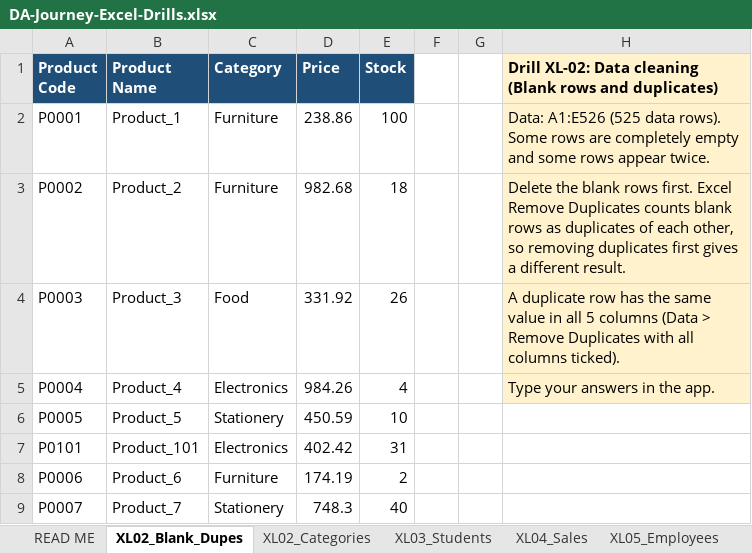
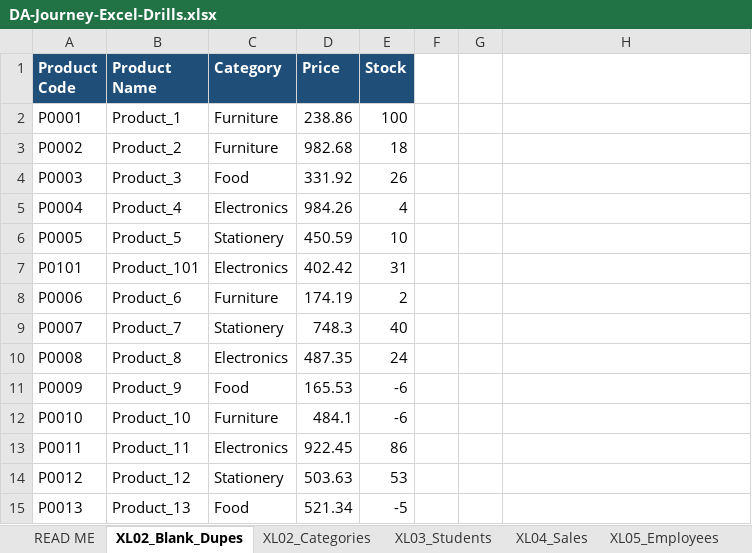
Before and after one commit to data-scientist-prem/da-journey, an Excel workbook: DA-Journey-Excel-Drills.xlsx, sheet XL02_Blank_Dupes, drawn as a sheet; only a part is shown; the shorter side is filled out with more unchanged rows; values as stored, in another font and other column widths than the file's, no borders; the diff names each change by its address in the sheet, - before the commit and + after, or states it on an @@ line.

```diff
--- a/DA-Journey-Excel-Drills.xlsx (sheet XL02_Blank_Dupes)
+++ b/DA-Journey-Excel-Drills.xlsx (sheet XL02_Blank_Dupes)
-H1: Drill XL-02: Data cleaning (Blank rows and duplicates)
+H1: (empty)
-H1:H5 fill: #FFF2CC
+H1:H5 fill: none
-H2: Data: A1:E526 (525 data rows). Some rows are completely empty and some rows appear twice.
+H2: (empty)
-H3: Delete the blank rows first. Excel Remove Duplicates counts blank rows as duplicates of each other, so removing duplicates first gives a different result.
+H3: (empty)
-H4: A duplicate row has the same value in all 5 columns (Data > Remove Duplicates with all columns ticked).
+H4: (empty)
-H5: Type your answers in the app.
+H5: (empty)
```
Also changed, not shown: sheet READ ME, sheet XL02_Categories, sheet XL10_Messy, sheet XL05_Employees, sheet XL03_Students, sheet XL11_Orders, 5 more sheets, 3 other files.
